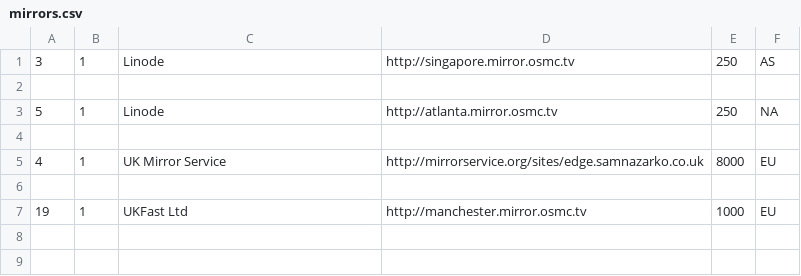
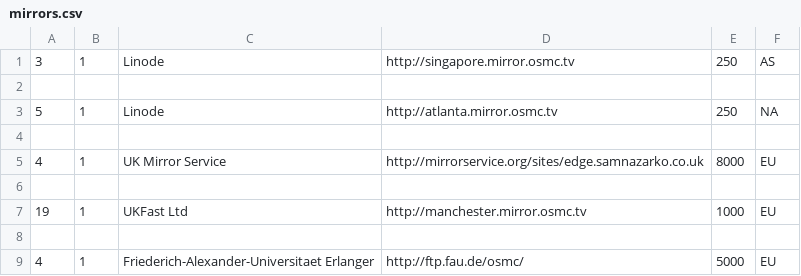
Before and after one commit to osmc/osmc, a CSV file: tools/webcdn/mirrors.csv, drawn as a sheet; the diff names each change by its address in the sheet, - before the commit and + after, or states it on an @@ line.

Commit message:
[webcdn] Add Friedrich-Alexander-Universität Erlangen-Nürnberg (FAU) mirror
Signed-off-by: Sam Nazarko <email@samnazarko.co.uk>

```diff
--- a/tools/webcdn/mirrors.csv
+++ b/tools/webcdn/mirrors.csv
+row 8: (empty)
+row 9: 4 | 1 | Friederich-Alexander-Universitaet Erlanger | http://ftp.fau.de/osmc/ | 5000 | EU
```
